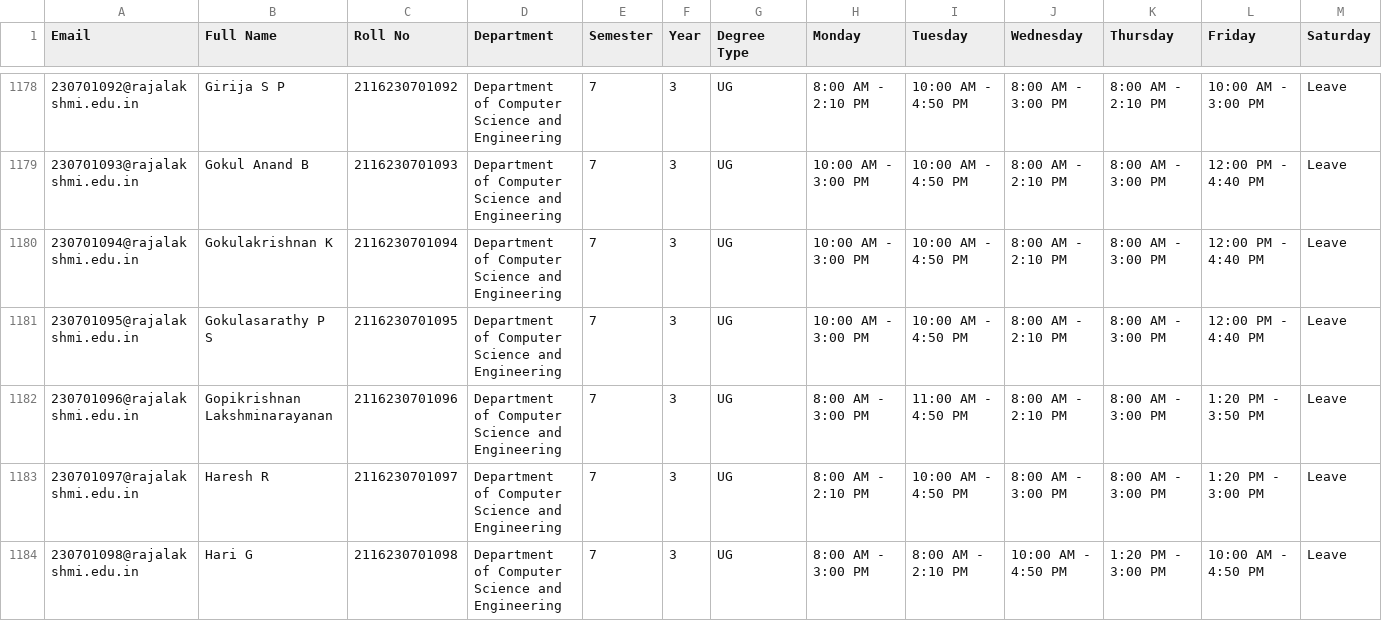
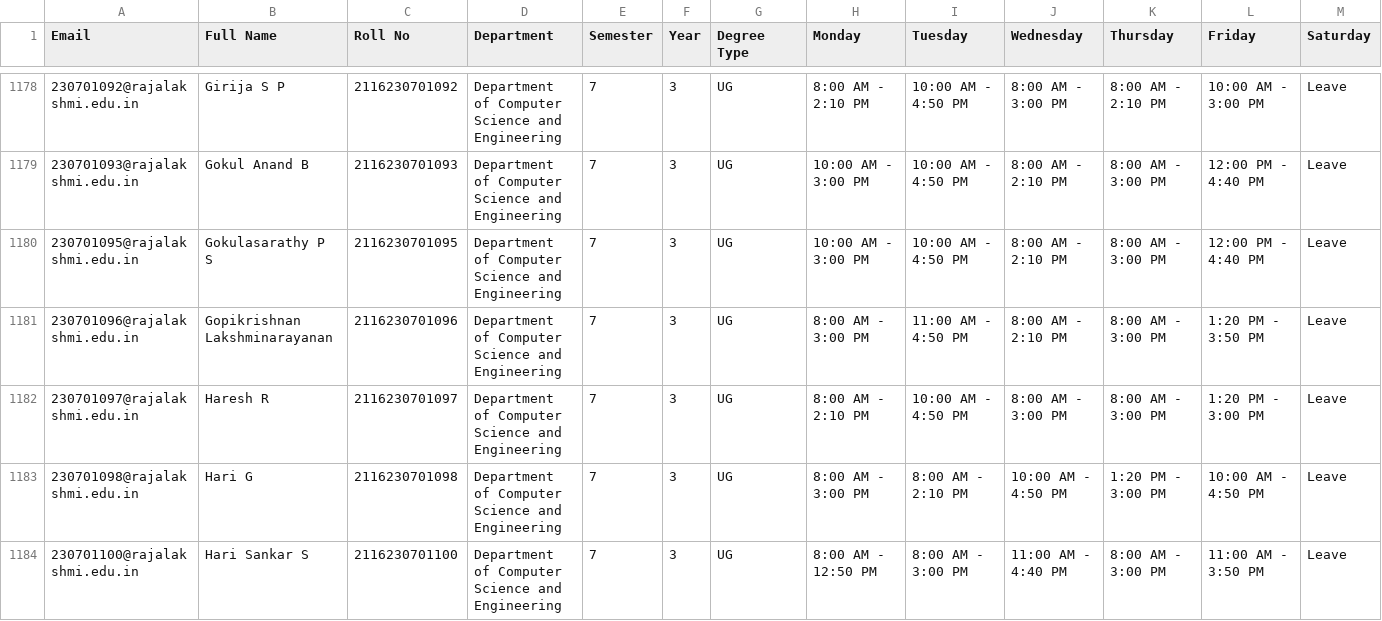
Before and after one commit to mito-1315/data-collection, a CSV file: datasets/students/student_flow_times.csv, drawn as a sheet; only a part is shown, gaps mark what is left out; the shorter side is filled out with more unchanged rows; the diff names each change by its address in the sheet, - before the commit and + after, or states it on an @@ line.

```diff
--- a/datasets/students/student_flow_times.csv
+++ b/datasets/students/student_flow_times.csv
-row 1180: 230701094@rajalakshmi.edu.in | Gokulakrishnan K | 2116230701094 | Department of Computer Science and Engineering | 7 | 3 | UG | 10:00 AM - 3:00 PM | 10:00 AM - 4:50 PM | 8:00 AM - 2:10 PM | 8:00 AM - 3:00 PM | 12:00 PM - 4:40 PM | Leave
```
Also changed, not shown: 25 other files.
